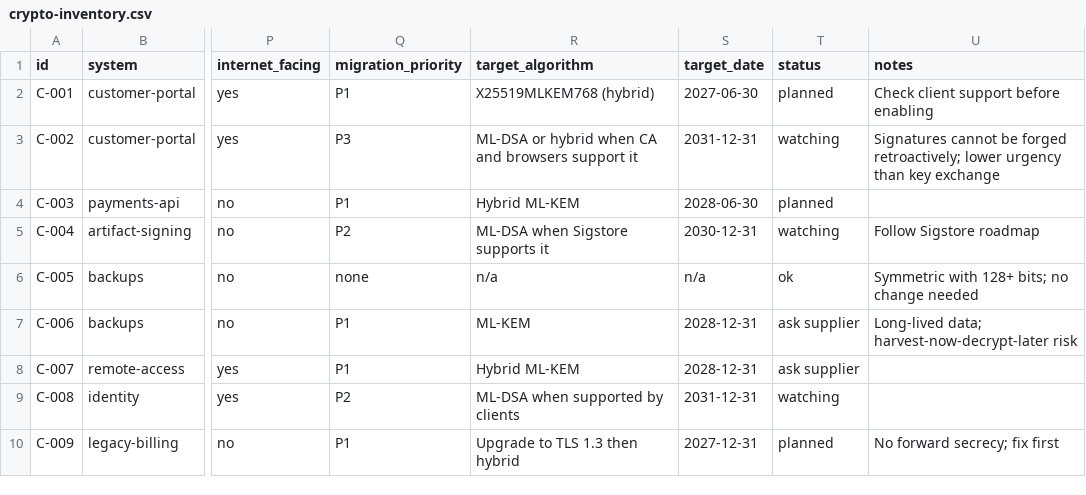
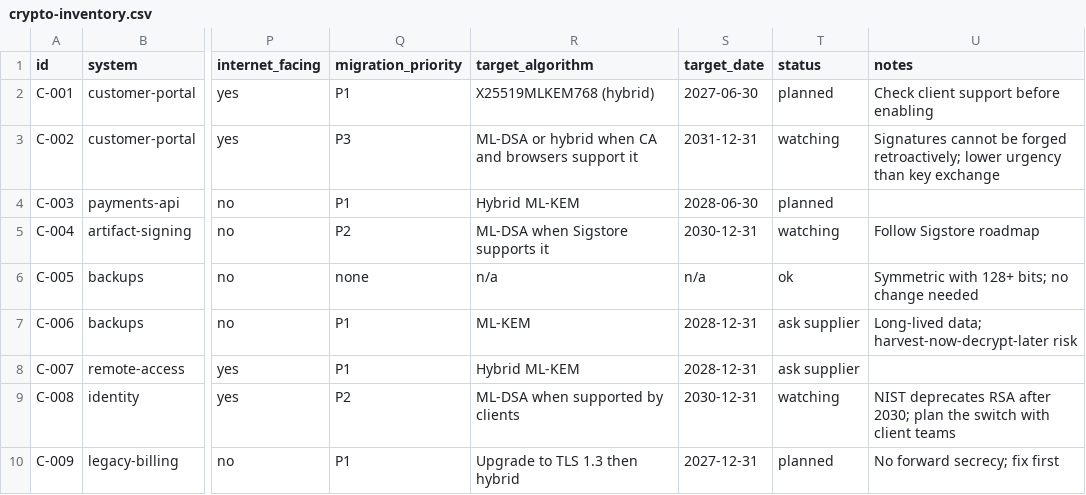
Before and after one commit to mugishajc/open-engineering-playbook, a CSV file: templates/docs/crypto-inventory.csv, drawn as a sheet; only a part is shown, gaps mark what is left out; the diff names each change by its address in the sheet, - before the commit and + after, or states it on an @@ line.

Commit message:
Review security, data, architecture, platform, people, measurement and compliance pages

```diff
--- a/templates/docs/crypto-inventory.csv
+++ b/templates/docs/crypto-inventory.csv
-S9 (target_date): 2031-12-31
+S9 (target_date): 2030-12-31
-U9 (notes): (empty)
+U9 (notes): NIST deprecates RSA after 2030; plan the switch with client teams
```
Also changed, not shown: 29 other files.
